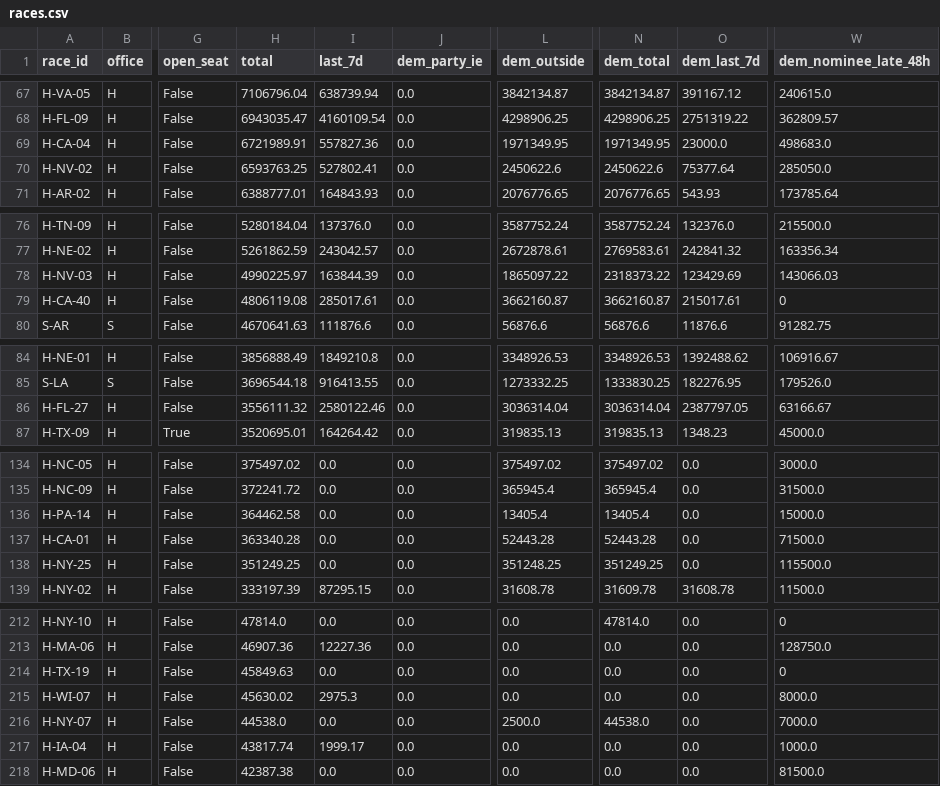
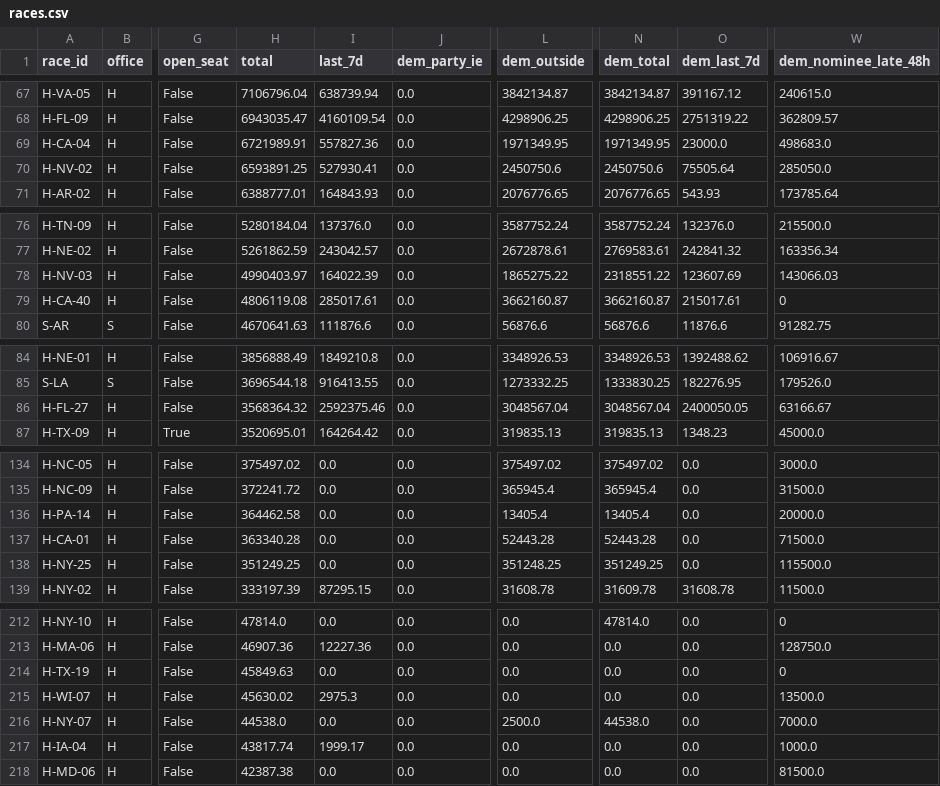
Before and after one commit to sabbadoo32/follow-the-money-2026, a CSV file: site/data/races.csv, drawn as a sheet; only a part is shown, gaps mark what is left out; the diff covers the shown part only; the diff names each change by its address in the sheet, - before the commit and + after, or states it on an @@ line.

```diff
--- a/site/data/races.csv
+++ b/site/data/races.csv
-H70 (total): 6593763.25
+H70 (total): 6593891.25
-I70 (last_7d): 527802.41
+I70 (last_7d): 527930.41
-L70 (dem_outside): 2450622.6
+L70 (dem_outside): 2450750.6
-N70 (dem_total): 2450622.6
+N70 (dem_total): 2450750.6
-O70 (dem_last_7d): 75377.64
+O70 (dem_last_7d): 75505.64
-H78 (total): 4990225.97
+H78 (total): 4990403.97
-I78 (last_7d): 163844.39
+I78 (last_7d): 164022.39
-L78 (dem_outside): 1865097.22
+L78 (dem_outside): 1865275.22
-N78 (dem_total): 2318373.22
+N78 (dem_total): 2318551.22
-O78 (dem_last_7d): 123429.69
+O78 (dem_last_7d): 123607.69
-H86 (total): 3556111.32
+H86 (total): 3568364.32
-I86 (last_7d): 2580122.46
+I86 (last_7d): 2592375.46
-L86 (dem_outside): 3036314.04
+L86 (dem_outside): 3048567.04
-N86 (dem_total): 3036314.04
+N86 (dem_total): 3048567.04
-O86 (dem_last_7d): 2387797.05
+O86 (dem_last_7d): 2400050.05
-W136 (dem_nominee_late_48h): 15000.0
+W136 (dem_nominee_late_48h): 20000.0
-W215 (dem_nominee_late_48h): 8000.0
+W215 (dem_nominee_late_48h): 13500.0
```
Also changed, not shown: 1 added row, 1 removed row and 34 edited cells elsewhere in this file, 6 other files.
